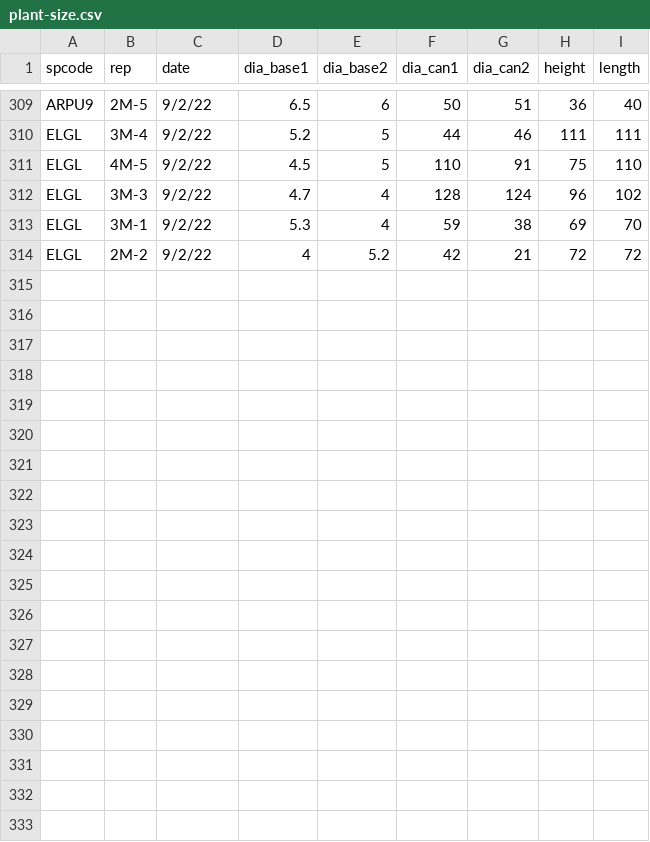
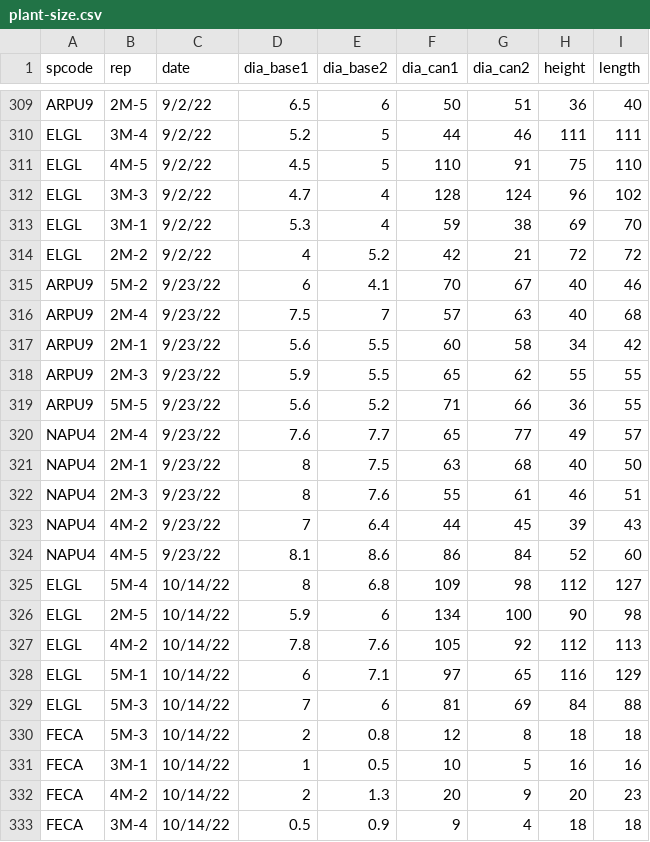
Before and after one commit to XiulinGao/California-grass-allometry, a CSV file: data/plant-size.csv, drawn as a sheet; only a part is shown, gaps mark what is left out; the diff names each change by its address in the sheet, - before the commit and + after, or states it on an @@ line.

```diff
--- a/data/plant-size.csv
+++ b/data/plant-size.csv
+row 315: ARPU9 | 5M-2 | 9/23/22 | 6 | 4.1 | 70 | 67 | 40 | 46
+row 316: ARPU9 | 2M-4 | 9/23/22 | 7.5 | 7 | 57 | 63 | 40 | 68
+row 317: ARPU9 | 2M-1 | 9/23/22 | 5.6 | 5.5 | 60 | 58 | 34 | 42
+row 318: ARPU9 | 2M-3 | 9/23/22 | 5.9 | 5.5 | 65 | 62 | 55 | 55
+row 319: ARPU9 | 5M-5 | 9/23/22 | 5.6 | 5.2 | 71 | 66 | 36 | 55
+row 320: NAPU4 | 2M-4 | 9/23/22 | 7.6 | 7.7 | 65 | 77 | 49 | 57
+row 321: NAPU4 | 2M-1 | 9/23/22 | 8 | 7.5 | 63 | 68 | 40 | 50
+row 322: NAPU4 | 2M-3 | 9/23/22 | 8 | 7.6 | 55 | 61 | 46 | 51
+row 323: NAPU4 | 4M-2 | 9/23/22 | 7 | 6.4 | 44 | 45 | 39 | 43
+row 324: NAPU4 | 4M-5 | 9/23/22 | 8.1 | 8.6 | 86 | 84 | 52 | 60
+row 325: ELGL | 5M-4 | 10/14/22 | 8 | 6.8 | 109 | 98 | 112 | 127
+row 326: ELGL | 2M-5 | 10/14/22 | 5.9 | 6 | 134 | 100 | 90 | 98
+row 327: ELGL | 4M-2 | 10/14/22 | 7.8 | 7.6 | 105 | 92 | 112 | 113
+row 328: ELGL | 5M-1 | 10/14/22 | 6 | 7.1 | 97 | 65 | 116 | 129
+row 329: ELGL | 5M-3 | 10/14/22 | 7 | 6 | 81 | 69 | 84 | 88
+row 330: FECA | 5M-3 | 10/14/22 | 2 | 0.8 | 12 | 8 | 18 | 18
+row 331: FECA | 3M-1 | 10/14/22 | 1 | 0.5 | 10 | 5 | 16 | 16
+row 332: FECA | 4M-2 | 10/14/22 | 2 | 1.3 | 20 | 9 | 20 | 23
+row 333: FECA | 3M-4 | 10/14/22 | 0.5 | 0.9 | 9 | 4 | 18 | 18
```
Also changed, not shown: data/SLA-biomass.csv, data/biomass.csv, 1 other file.
